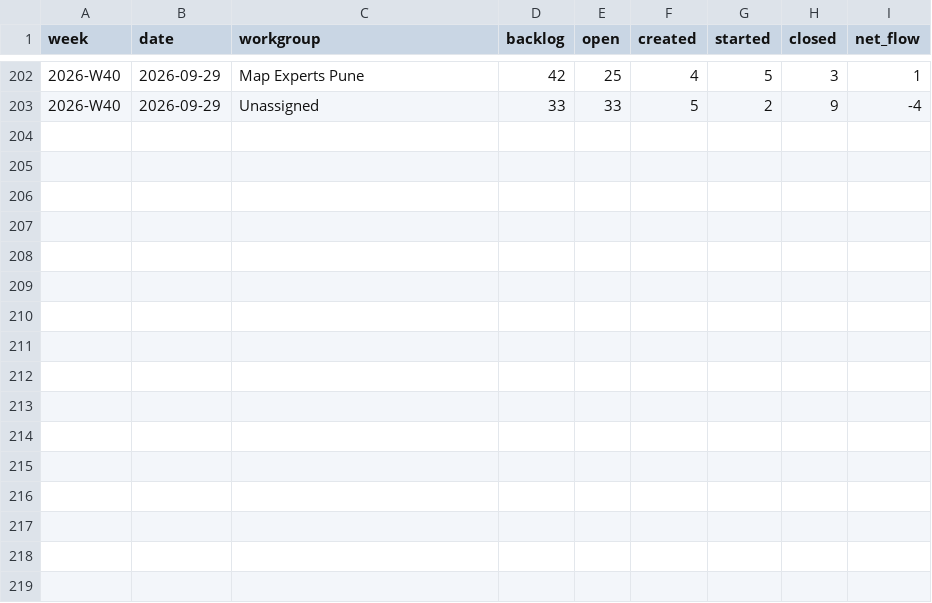
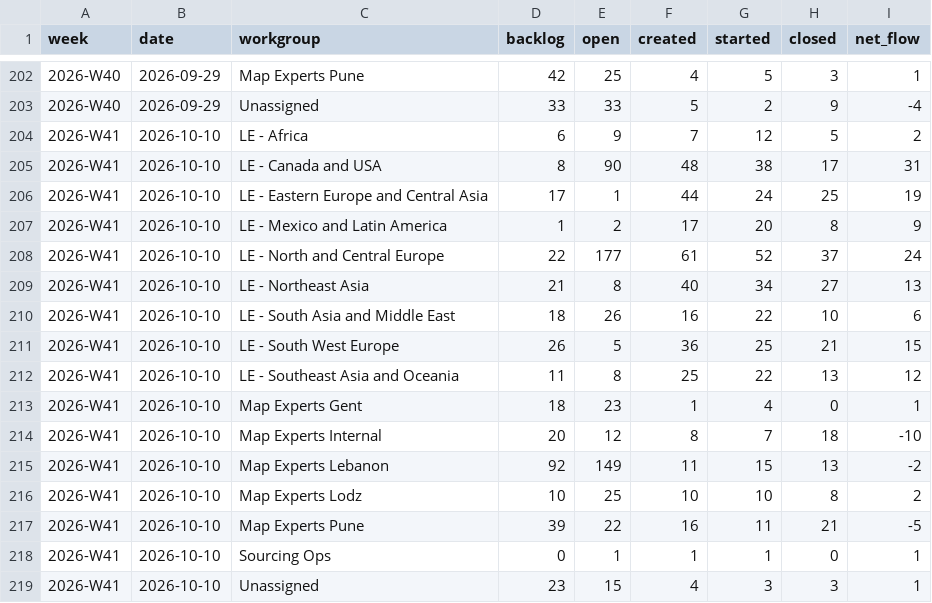
Before and after one commit to RenatoLapio-TomTom/MapEx-Jira-monitoring, a CSV file: data/weekly_snapshots.csv, drawn as a sheet; only a part is shown, gaps mark what is left out; the diff names each change by its address in the sheet, - before the commit and + after, or states it on an @@ line.

```diff
--- a/data/weekly_snapshots.csv
+++ b/data/weekly_snapshots.csv
+row 204: 2026-W41 | 2026-10-10 | LE - Africa | 6 | 9 | 7 | 12 | 5 | 2
+row 205: 2026-W41 | 2026-10-10 | LE - Canada and USA | 8 | 90 | 48 | 38 | 17 | 31
+row 206: 2026-W41 | 2026-10-10 | LE - Eastern Europe and Central Asia | 17 | 1 | 44 | 24 | 25 | 19
+row 207: 2026-W41 | 2026-10-10 | LE - Mexico and Latin America | 1 | 2 | 17 | 20 | 8 | 9
+row 208: 2026-W41 | 2026-10-10 | LE - North and Central Europe | 22 | 177 | 61 | 52 | 37 | 24
+row 209: 2026-W41 | 2026-10-10 | LE - Northeast Asia | 21 | 8 | 40 | 34 | 27 | 13
+row 210: 2026-W41 | 2026-10-10 | LE - South Asia and Middle East | 18 | 26 | 16 | 22 | 10 | 6
+row 211: 2026-W41 | 2026-10-10 | LE - South West Europe | 26 | 5 | 36 | 25 | 21 | 15
+row 212: 2026-W41 | 2026-10-10 | LE - Southeast Asia and Oceania | 11 | 8 | 25 | 22 | 13 | 12
+row 213: 2026-W41 | 2026-10-10 | Map Experts Gent | 18 | 23 | 1 | 4 | 0 | 1
+row 214: 2026-W41 | 2026-10-10 | Map Experts Internal | 20 | 12 | 8 | 7 | 18 | -10
+row 215: 2026-W41 | 2026-10-10 | Map Experts Lebanon | 92 | 149 | 11 | 15 | 13 | -2
+row 216: 2026-W41 | 2026-10-10 | Map Experts Lodz | 10 | 25 | 10 | 10 | 8 | 2
+row 217: 2026-W41 | 2026-10-10 | Map Experts Pune | 39 | 22 | 16 | 11 | 21 | -5
+row 218: 2026-W41 | 2026-10-10 | Sourcing Ops | 0 | 1 | 1 | 1 | 0 | 1
+row 219: 2026-W41 | 2026-10-10 | Unassigned | 23 | 15 | 4 | 3 | 3 | 1
```
Also changed, not shown: 1 other file.
